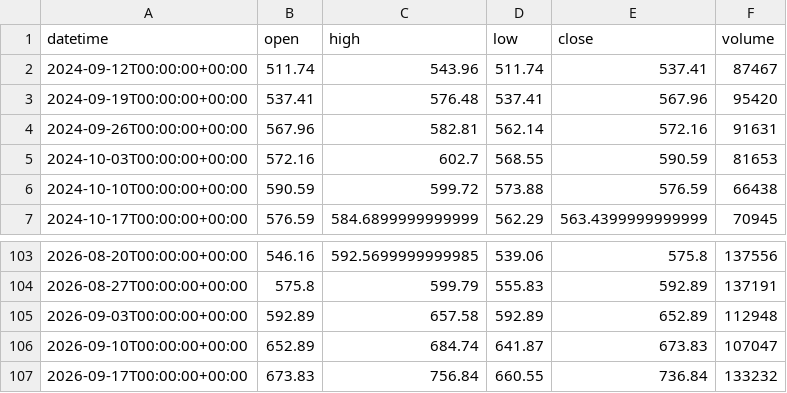
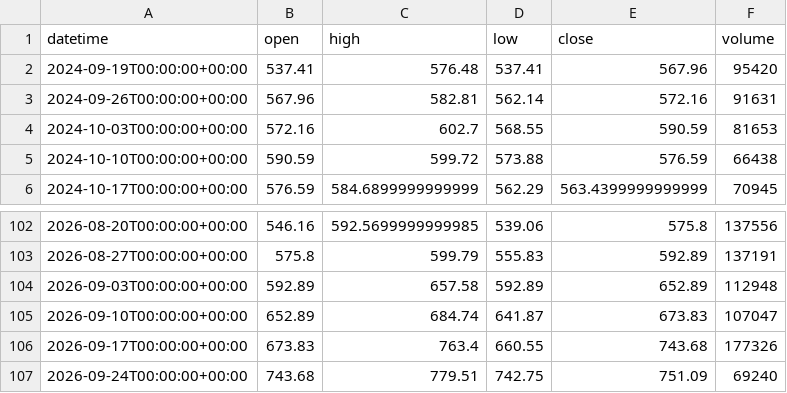
Before and after one commit to getdata-finance/meta-1w-ohlcv-stocks-historical-data, a CSV file: META_1w.csv, drawn as a sheet; only a part is shown, gaps mark what is left out.

Commit message:
Update META 1w OHLCV sample

```diff
--- a/META_1w.csv
+++ b/META_1w.csv
@@ -1,3 +1,2 @@
 datetime,open,high,low,close,volume
-2024-09-12T00:00:00+00:00,511.74,543.96,511.74,537.41,87467
 2024-09-19T00:00:00+00:00,537.41,576.48,537.41,567.96,95420
@@ -106,2 +105,3 @@ datetime,open,high,low,close,volume
 2026-09-10T00:00:00+00:00,652.89,684.74,641.87,673.83,107047
-2026-09-17T00:00:00+00:00,673.83,756.84,660.55,736.84,133232
+2026-09-17T00:00:00+00:00,673.83,763.4,660.55,743.68,177326
+2026-09-24T00:00:00+00:00,743.68,779.51,742.75,751.09,69240
```
Also changed, not shown: 1 other file.
